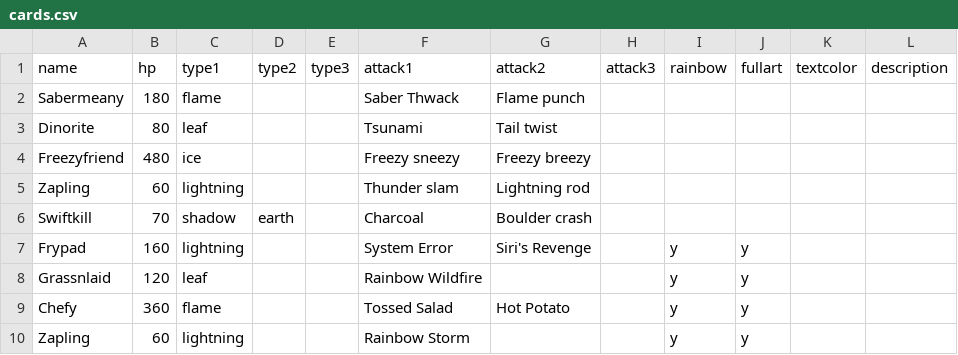
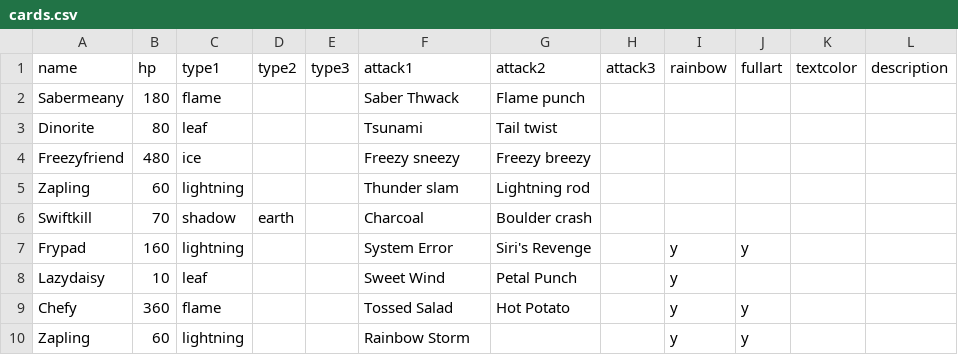
Before and after one commit to jncraton/spike-gen, a CSV file: cards.csv, drawn as a sheet; removed rows and columns are numbered as before the commit, all else as after; the diff names each change by its address in the sheet, - before the commit and + after, or states it on an @@ line.

Commit message:
Add lazydaisy

```diff
--- a/cards.csv
+++ b/cards.csv
-row 8: Grassnlaid | 120 | leaf |  |  | Rainbow Wildfire |  |  | y | y
+row 8: Lazydaisy | 10 | leaf |  |  | Sweet Wind | Petal Punch |  | y
```
Also changed, not shown: 2 other files.
